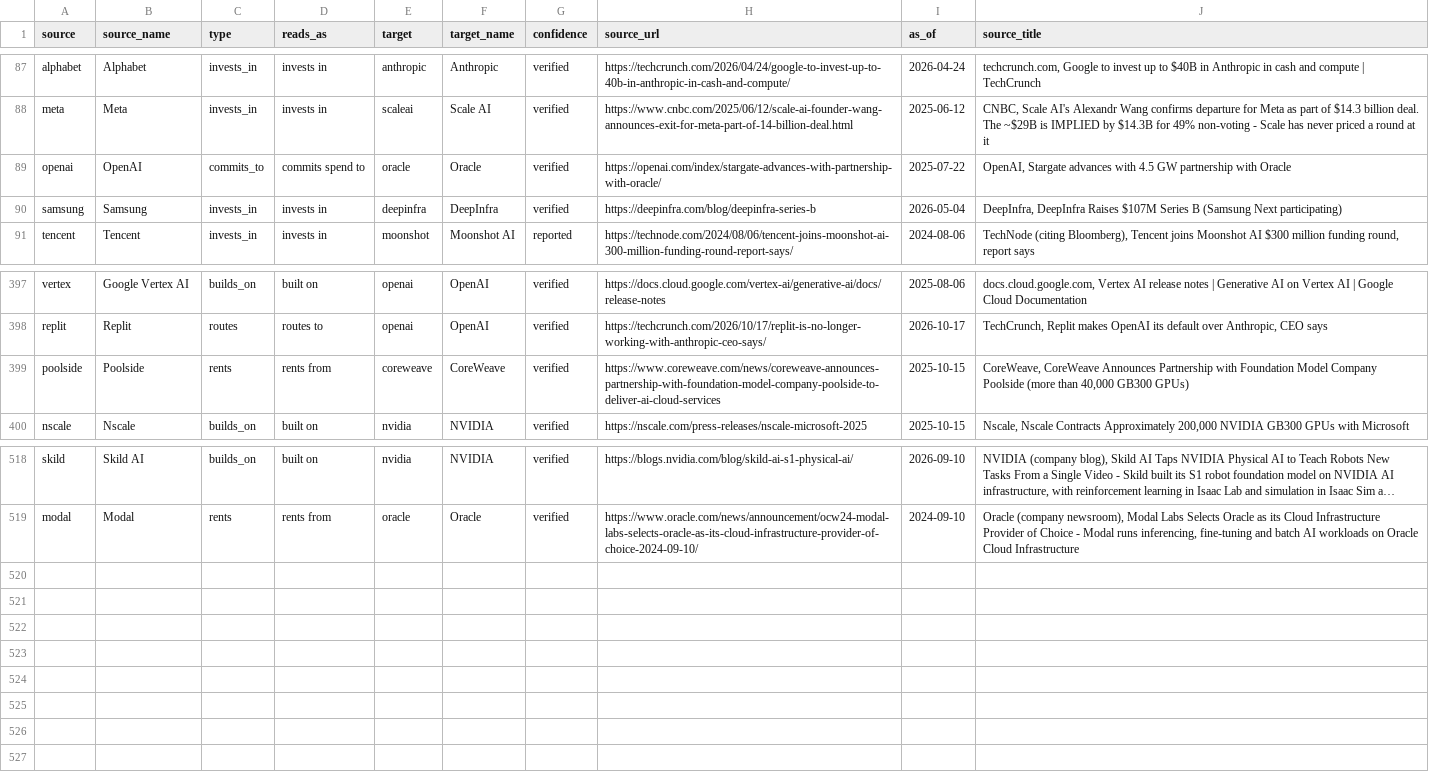
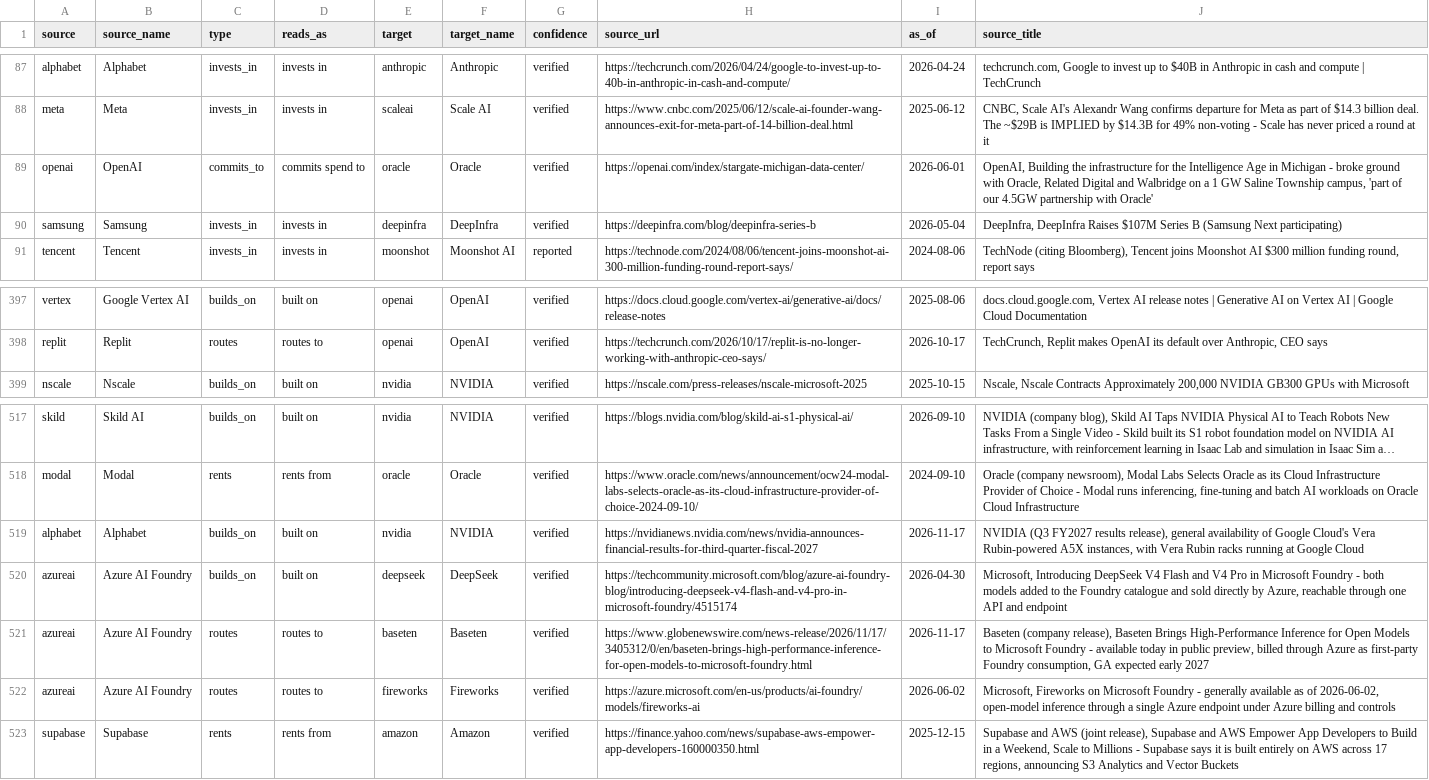
Before and after one commit to hanl1/stateofai-data, a CSV file: relations.csv, drawn as a sheet; only a part is shown, gaps mark what is left out; long unchanged cells end in …; removed rows and columns are numbered as before the commit, all else as after; the diff names each change by its address in the sheet, - before the commit and + after, or states it on an @@ line.

```diff
--- a/relations.csv
+++ b/relations.csv
-H89 (source_url): https://openai.com/index/stargate-advances-with-partnership-with-oracle/
+H89 (source_url): https://openai.com/index/stargate-michigan-data-center/
-I89 (as_of): 2025-07-22
+I89 (as_of): 2026-06-01
-J89 (source_title): OpenAI, Stargate advances with 4.5 GW partnership with Oracle
+J89 (source_title): OpenAI, Building the infrastructure for the Intelligence Age in Michigan - broke ground with Oracle, Related Digital and Walbridge on a 1 GW Saline Township campus, 'part of our 4.5GW partnership with Oracle'
-row 399: poolside | Poolside | rents | rents from | coreweave | CoreWeave | verified | https://www.coreweave.com/news/coreweave-announces-partnership-with-foundation-model-company-poolside-to-deliver-ai-cloud-services | 2025-10-15 | CoreWeave, CoreWeave Announces Partnership with Foundation Model Company Poolside (more than 40,000 GB300 GPUs)
+row 519: alphabet | Alphabet | builds_on | built on | nvidia | NVIDIA | verified | https://nvidianews.nvidia.com/news/nvidia-announces-financial-results-for-third-quarter-fiscal-2027 | 2026-11-17 | NVIDIA (Q3 FY2027 results release), general availability of Google Cloud's Vera Rubin-powered A5X instances, with Vera Rubin racks running at Google Cloud
+row 520: azureai | Azure AI Foundry | builds_on | built on | deepseek | DeepSeek | verified | https://techcommunity.microsoft.com/blog/azure-ai-foundry-blog/introducing-deepseek-v4-flash-and-v4-pro-in-microsoft-foundry/4515174 | 2026-04-30 | Microsoft, Introducing DeepSeek V4 Flash and V4 Pro in Microsoft Foundry - both models added to the Foundry catalogue and sold directly by Azure, reachable through one API and endpoint
+row 521: azureai | Azure AI Foundry | routes | routes to | baseten | Baseten | verified | https://www.globenewswire.com/news-release/2026/11/17/3405312/0/en/baseten-brings-high-performance-inference-for-open-models-to-microsoft-foundry.html | 2026-11-17 | Baseten (company release), Baseten Brings High-Performance Inference for Open Models to Microsoft Foundry - available today in public preview, billed through Azure as first-party Foundry consumption, GA expected early 2027
+row 522: azureai | Azure AI Foundry | routes | routes to | fireworks | Fireworks | verified | https://azure.microsoft.com/en-us/products/ai-foundry/models/fireworks-ai | 2026-06-02 | Microsoft, Fireworks on Microsoft Foundry - generally available as of 2026-06-02, open-model inference through a single Azure endpoint under Azure billing and controls
+row 523: supabase | Supabase | rents | rents from | amazon | Amazon | verified | https://finance.yahoo.com/news/supabase-aws-empower-app-developers-160000350.html | 2025-12-15 | Supabase and AWS (joint release), Supabase and AWS Empower App Developers to Build in a Weekend, Scale to Millions - Supabase says it is built entirely on AWS across 17 regions, announcing S3 Analytics and Vector Buckets
```
Also changed, not shown: entities.csv, sources.csv, 2 other files.
